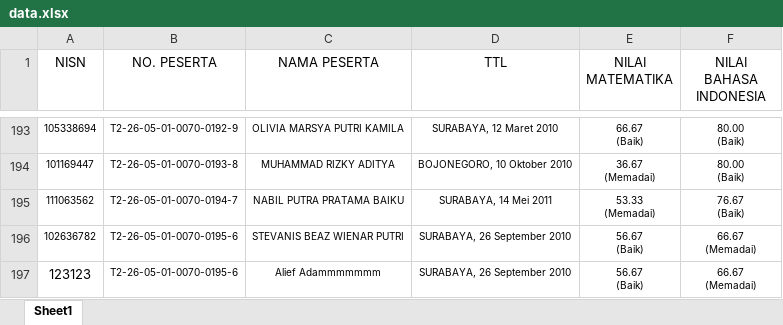
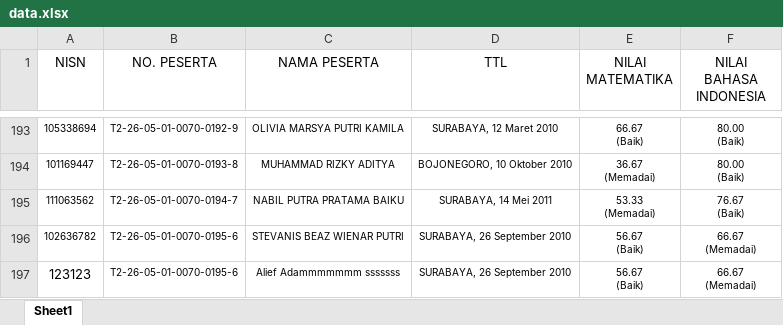
Before and after one commit to mukhamadfarid/cek-nilai-tka, an Excel workbook: data.xlsx, sheet Sheet1, drawn as a sheet; only a part is shown, gaps mark what is left out; values as stored, in another font and other column widths than the file's, no borders; conditional formats not drawn; the diff names each change by its address in the sheet, - before the commit and + after, or states it on an @@ line.

Commit message:
rubah lagi

```diff
--- a/data.xlsx (sheet Sheet1)
+++ b/data.xlsx (sheet Sheet1)
-C197 (NAMA PESERTA): Alief Adammmmmmm
+C197 (NAMA PESERTA): Alief Adammmmmmm sssssss
```
